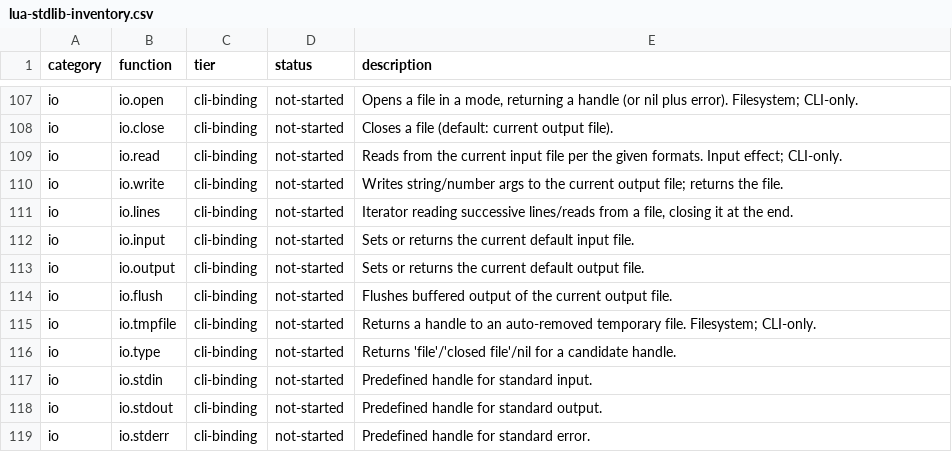
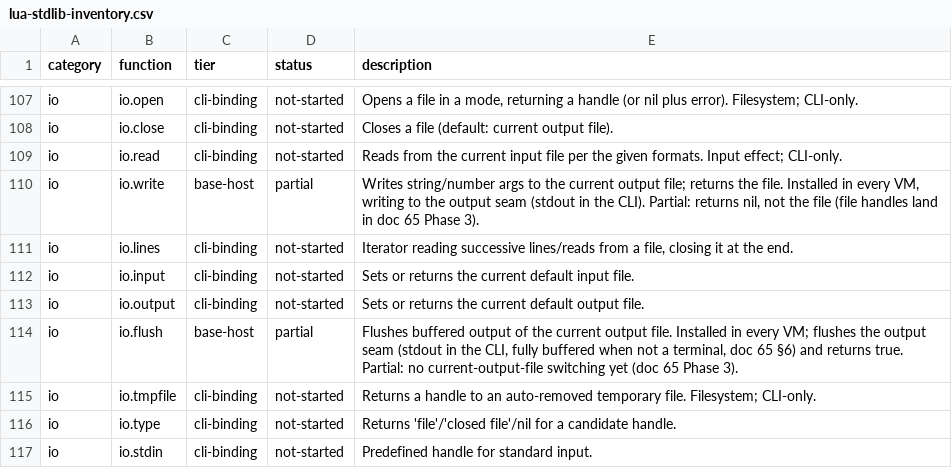
Before and after one commit to serialexp/lune, a CSV file: docs/lua-stdlib-inventory.csv, drawn as a sheet; only a part is shown, gaps mark what is left out; the shorter side is filled out with more unchanged rows.

```diff
--- a/docs/lua-stdlib-inventory.csv
+++ b/docs/lua-stdlib-inventory.csv
@@ -109,3 +109,3 @@ io,io.close,cli-binding,not-started,"Closes a file (default: current output file
 io,io.read,cli-binding,not-started,"Reads from the current input file per the given formats. Input effect; CLI-only."
-io,io.write,cli-binding,not-started,"Writes string/number args to the current output file; returns the file."
+io,io.write,base-host,partial,"Writes string/number args to the current output file; returns the file. Installed in every VM, writing to the output seam (stdout in the CLI). Partial: returns nil, not the file (file handles land in doc 65 Phase 3)."
 io,io.lines,cli-binding,not-started,"Iterator reading successive lines/reads from a file, closing it at the end."
@@ -113,3 +113,3 @@ io,io.input,cli-binding,not-started,"Sets or returns the current default input f
 io,io.output,cli-binding,not-started,"Sets or returns the current default output file."
-io,io.flush,cli-binding,not-started,"Flushes buffered output of the current output file."
+io,io.flush,base-host,partial,"Flushes buffered output of the current output file. Installed in every VM; flushes the output seam (stdout in the CLI, fully buffered when not a terminal, doc 65 §6) and returns true. Partial: no current-output-file switching yet (doc 65 Phase 3)."
 io,io.tmpfile,cli-binding,not-started,"Returns a handle to an auto-removed temporary file. Filesystem; CLI-only."
```
Also changed, not shown: bench/refs/output-hashes.tsv, 46 other files.
